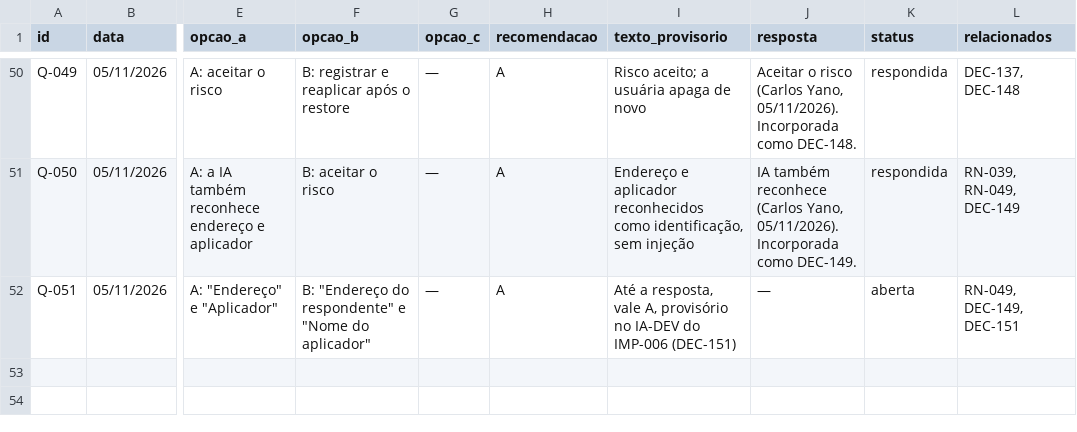
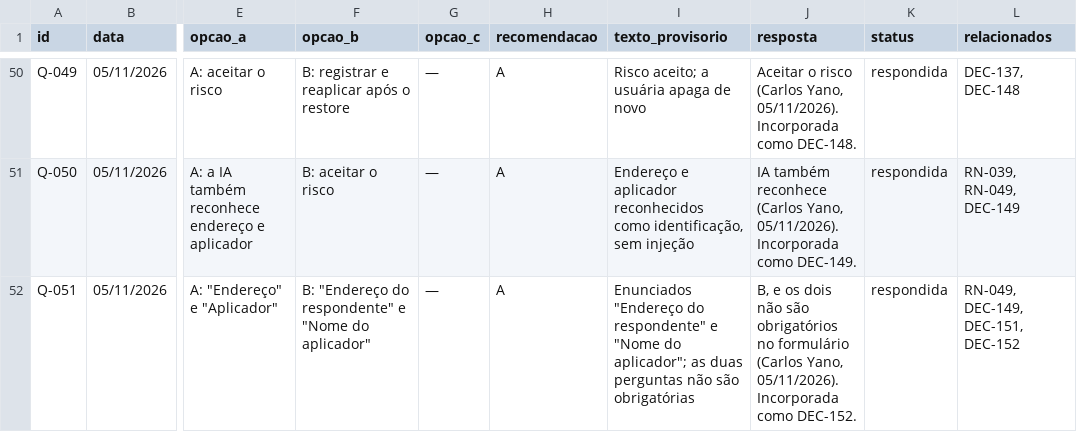
Before and after one commit to carlosyano/MinhaPesquisa, a CSV file: registros/questoes.csv, drawn as a sheet; only a part is shown, gaps mark what is left out; the diff names each change by its address in the sheet, - before the commit and + after, or states it on an @@ line.

```diff
--- a/registros/questoes.csv
+++ b/registros/questoes.csv
-I52 (texto_provisorio): Até a resposta, vale A, provisório no IA-DEV do IMP-006 (DEC-151)
+I52 (texto_provisorio): Enunciados "Endereço do respondente" e "Nome do aplicador"; as duas perguntas não são obrigatórias
-J52 (resposta): —
+J52 (resposta): B, e os dois não são obrigatórios no formulário (Carlos Yano, 05/11/2026). Incorporada como DEC-152.
-K52 (status): aberta
+K52 (status): respondida
-L52 (relacionados): RN-049, DEC-149, DEC-151
+L52 (relacionados): RN-049, DEC-149, DEC-151, DEC-152
```
Also changed, not shown: registros/registro_decisoes.csv, 3 other files.
